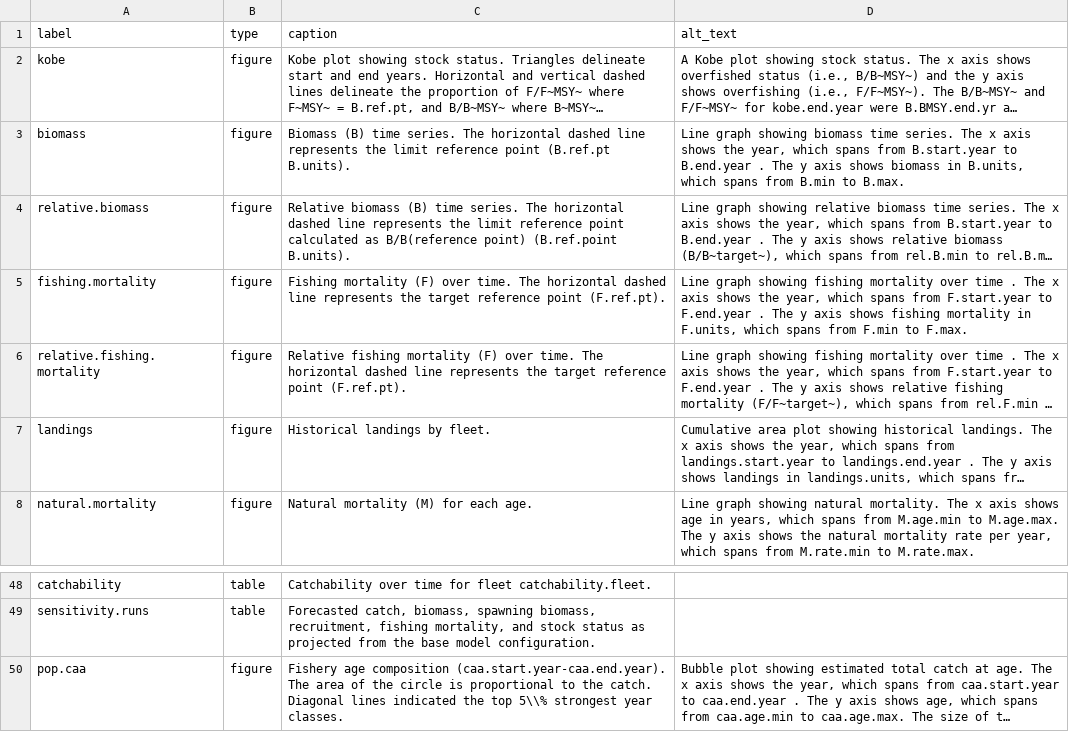
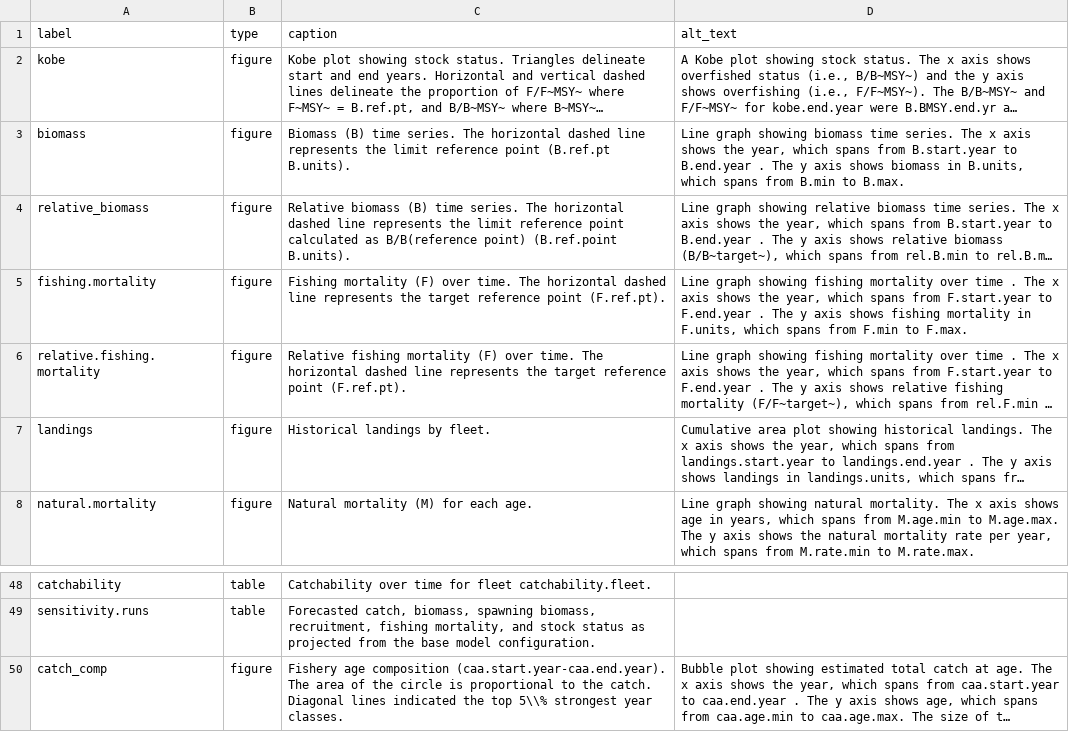
Before and after one commit to nmfs-ost/stockplotr, a CSV file: inst/resources/captions_alt_text_template.csv, drawn as a sheet; only a part is shown, gaps mark what is left out; long unchanged cells end in …; the diff names each change by its address in the sheet, - before the commit and + after, or states it on an @@ line.

Commit message:
Replace relative.biomass and pop.caa with full names of plots for labels (relative_biomass and catch comp, respectively)

```diff
--- a/inst/resources/captions_alt_text_template.csv
+++ b/inst/resources/captions_alt_text_template.csv
-A4 (label): relative.biomass
+A4 (label): relative_biomass
-A50 (label): pop.caa
+A50 (label): catch_comp
```
Also changed, not shown: 2 other files.
